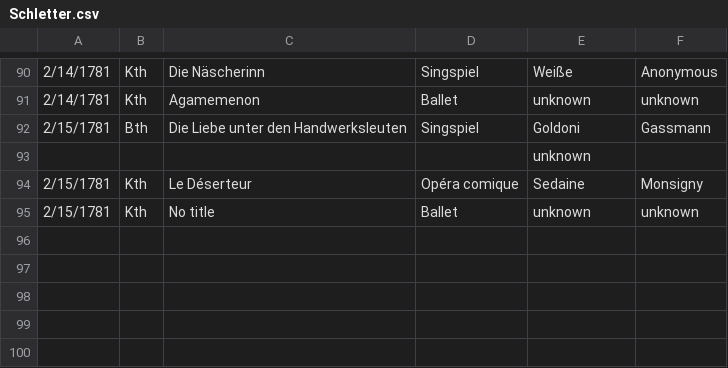
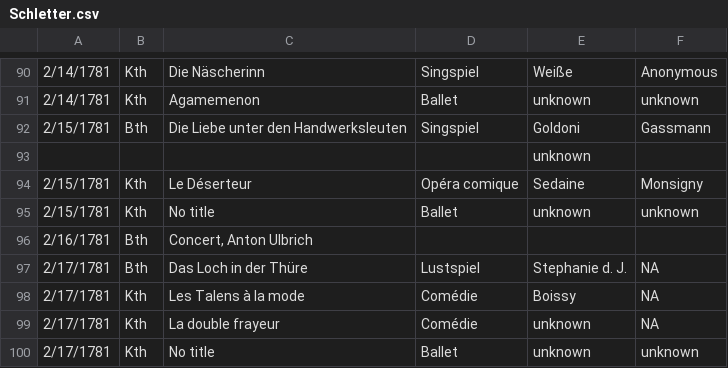
Before and after one commit to dexedge/schletter, a CSV file: Schletter.csv, drawn as a sheet; only a part is shown, gaps mark what is left out.

```diff
--- a/Schletter.csv
+++ b/Schletter.csv
@@ -95 +95,6 @@
 "2/15/1781","Kth","No title","Ballet","unknown","unknown"
+"2/16/1781","Bth","Concert, Anton Ulbrich",,"",
+"2/17/1781","Bth","Das Loch in der Thüre","Lustspiel","Stephanie d. J.","NA"
+"2/17/1781","Kth","Les Talens à la mode","Comédie","Boissy","NA"
+"2/17/1781","Kth","La double frayeur","Comédie","unknown","NA"
+"2/17/1781","Kth","No title","Ballet","unknown","unknown"
```
Also changed, not shown: 1 other file.
